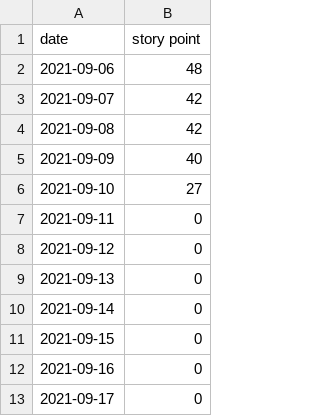
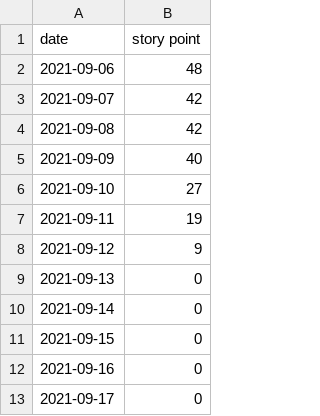
Before and after one commit to dh256git/project27, a CSV file: src/about/dashboard/burndown-data/current-sprint.csv, drawn as a sheet; only a part is shown.

Commit message:
Updating burndown chart.

```diff
--- a/src/about/dashboard/burndown-data/current-sprint.csv
+++ b/src/about/dashboard/burndown-data/current-sprint.csv
@@ -6,4 +6,4 @@ date,story point
 2021-09-10,27
-2021-09-11,0
-2021-09-12,0
+2021-09-11,19
+2021-09-12,9
 2021-09-13,0
```
